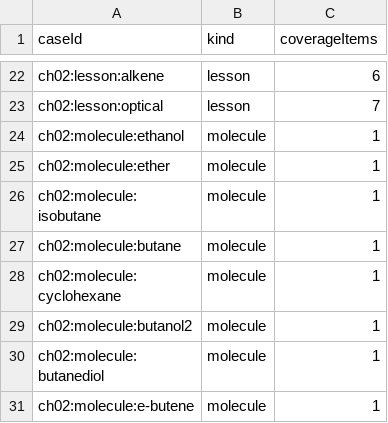
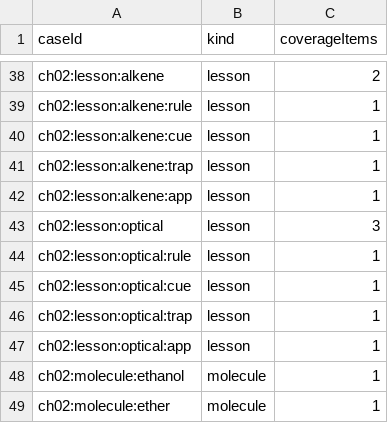
Before and after one commit to lask2026/Orgo-Field-Notes, a CSV file: review/packets/chapter-02/inventory.csv, drawn as a sheet; only a part is shown, gaps mark what is left out; the shorter side is filled out with more unchanged rows; addresses are those after the commit; the diff covers the shown part only; the diff names each change by its address in the sheet, - before the commit and + after, or states it on an @@ line.

```diff
--- a/review/packets/chapter-02/inventory.csv
+++ b/review/packets/chapter-02/inventory.csv
-C38 (coverageItems): 6
+C38 (coverageItems): 2
+row 39: ch02:lesson:alkene:rule | lesson | 1
+row 40: ch02:lesson:alkene:cue | lesson | 1
+row 41: ch02:lesson:alkene:trap | lesson | 1
+row 42: ch02:lesson:alkene:app | lesson | 1
-C43 (coverageItems): 7
+C43 (coverageItems): 3
+row 44: ch02:lesson:optical:rule | lesson | 1
+row 45: ch02:lesson:optical:cue | lesson | 1
+row 46: ch02:lesson:optical:trap | lesson | 1
+row 47: ch02:lesson:optical:app | lesson | 1
```
Also changed, not shown: 16 added rows and 4 edited cells elsewhere in this file, 22 other files.
